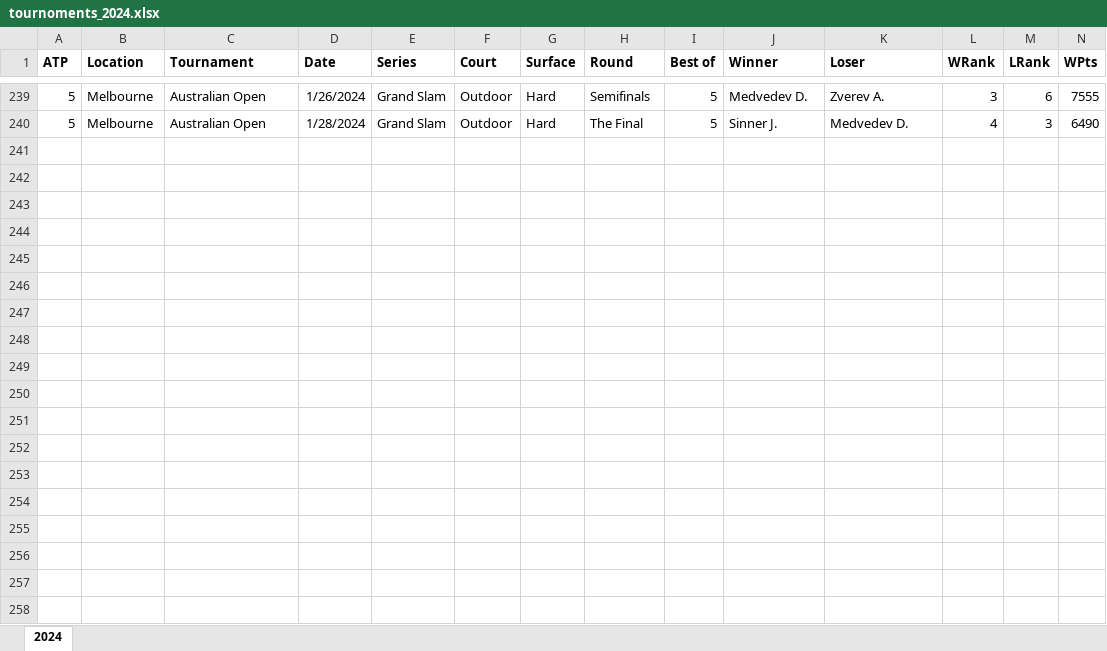
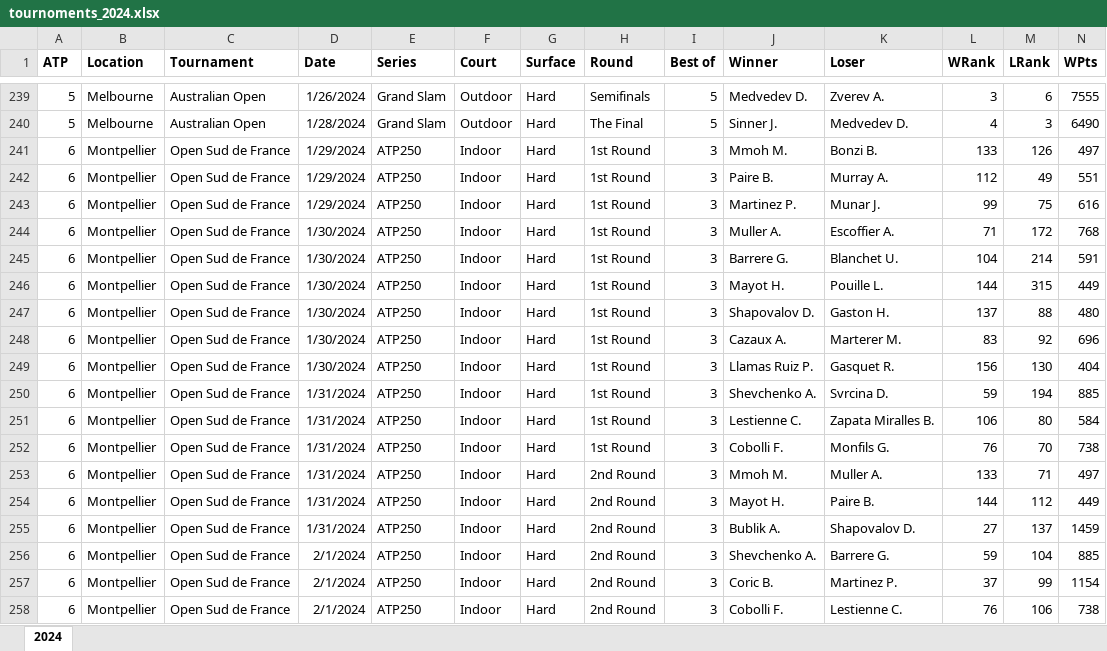
Before and after one commit to sprogl/sporting-bet-prediction, an Excel workbook: archive/tournoments_2024.xlsx, sheet 2024, drawn as a sheet; only a part is shown, gaps mark what is left out; values as stored, in another font and other column widths than the file's, no borders; rows hold the shown columns only; the diff covers the shown part only; the diff names each change by its address in the sheet, - before the commit and + after, or states it on an @@ line.

```diff
--- a/archive/tournoments_2024.xlsx (sheet 2024)
+++ b/archive/tournoments_2024.xlsx (sheet 2024)
+row 241: 6 | Montpellier | Open Sud de France | 1/29/2024 | ATP250 | Indoor | Hard | 1st Round | 3 | Mmoh M. | Bonzi B. | 133 | 126 | 497
+row 242: 6 | Montpellier | Open Sud de France | 1/29/2024 | ATP250 | Indoor | Hard | 1st Round | 3 | Paire B. | Murray A. | 112 | 49 | 551
+row 243: 6 | Montpellier | Open Sud de France | 1/29/2024 | ATP250 | Indoor | Hard | 1st Round | 3 | Martinez P. | Munar J. | 99 | 75 | 616
+row 244: 6 | Montpellier | Open Sud de France | 1/30/2024 | ATP250 | Indoor | Hard | 1st Round | 3 | Muller A. | Escoffier A. | 71 | 172 | 768
+row 245: 6 | Montpellier | Open Sud de France | 1/30/2024 | ATP250 | Indoor | Hard | 1st Round | 3 | Barrere G. | Blanchet U. | 104 | 214 | 591
+row 246: 6 | Montpellier | Open Sud de France | 1/30/2024 | ATP250 | Indoor | Hard | 1st Round | 3 | Mayot H. | Pouille L. | 144 | 315 | 449
+row 247: 6 | Montpellier | Open Sud de France | 1/30/2024 | ATP250 | Indoor | Hard | 1st Round | 3 | Shapovalov D. | Gaston H. | 137 | 88 | 480
+row 248: 6 | Montpellier | Open Sud de France | 1/30/2024 | ATP250 | Indoor | Hard | 1st Round | 3 | Cazaux A. | Marterer M. | 83 | 92 | 696
+row 249: 6 | Montpellier | Open Sud de France | 1/30/2024 | ATP250 | Indoor | Hard | 1st Round | 3 | Llamas Ruiz P. | Gasquet R. | 156 | 130 | 404
+row 250: 6 | Montpellier | Open Sud de France | 1/31/2024 | ATP250 | Indoor | Hard | 1st Round | 3 | Shevchenko A. | Svrcina D. | 59 | 194 | 885
+row 251: 6 | Montpellier | Open Sud de France | 1/31/2024 | ATP250 | Indoor | Hard | 1st Round | 3 | Lestienne C. | Zapata Miralles B. | 106 | 80 | 584
+row 252: 6 | Montpellier | Open Sud de France | 1/31/2024 | ATP250 | Indoor | Hard | 1st Round | 3 | Cobolli F. | Monfils G. | 76 | 70 | 738
+row 253: 6 | Montpellier | Open Sud de France | 1/31/2024 | ATP250 | Indoor | Hard | 2nd Round | 3 | Mmoh M. | Muller A. | 133 | 71 | 497
+row 254: 6 | Montpellier | Open Sud de France | 1/31/2024 | ATP250 | Indoor | Hard | 2nd Round | 3 | Mayot H. | Paire B. | 144 | 112 | 449
+row 255: 6 | Montpellier | Open Sud de France | 1/31/2024 | ATP250 | Indoor | Hard | 2nd Round | 3 | Bublik A. | Shapovalov D. | 27 | 137 | 1459
+row 256: 6 | Montpellier | Open Sud de France | 2/1/2024 | ATP250 | Indoor | Hard | 2nd Round | 3 | Shevchenko A. | Barrere G. | 59 | 104 | 885
+row 257: 6 | Montpellier | Open Sud de France | 2/1/2024 | ATP250 | Indoor | Hard | 2nd Round | 3 | Coric B. | Martinez P. | 37 | 99 | 1154
+row 258: 6 | Montpellier | Open Sud de France | 2/1/2024 | ATP250 | Indoor | Hard | 2nd Round | 3 | Cobolli F. | Lestienne C. | 76 | 106 | 738
```
Also changed, not shown: 9 added rows elsewhere in this sheet, 17 other files.
